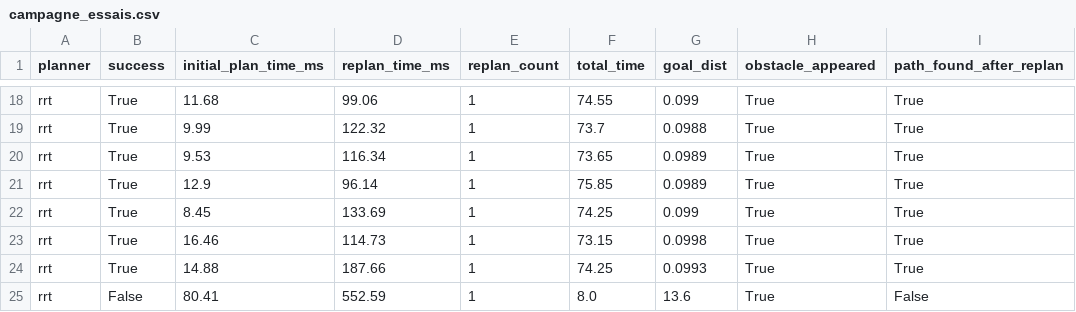
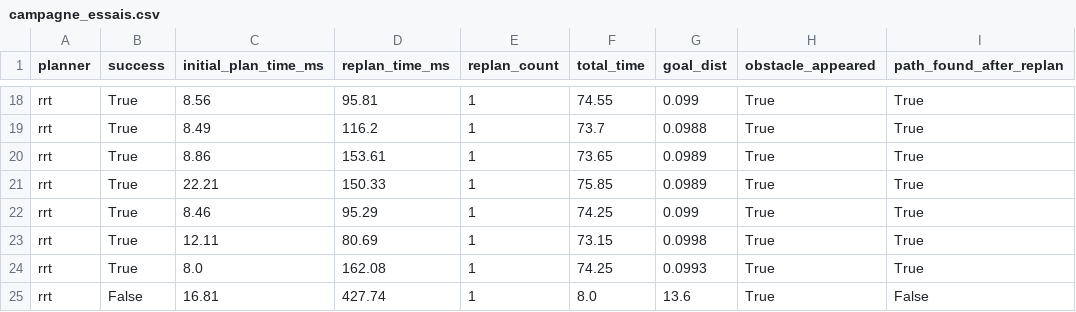
Before and after one commit to maminomena-dally/Patrol-Bot, a CSV file: results/features_experimentation/campagne_essais.csv, drawn as a sheet; only a part is shown, gaps mark what is left out; the diff covers the shown part only; the diff names each change by its address in the sheet, - before the commit and + after, or states it on an @@ line.

```diff
--- a/results/features_experimentation/campagne_essais.csv
+++ b/results/features_experimentation/campagne_essais.csv
-C18 (initial_plan_time_ms): 11.68
+C18 (initial_plan_time_ms): 8.56
-D18 (replan_time_ms): 99.06
+D18 (replan_time_ms): 95.81
-C19 (initial_plan_time_ms): 9.99
+C19 (initial_plan_time_ms): 8.49
-D19 (replan_time_ms): 122.32
+D19 (replan_time_ms): 116.2
-C20 (initial_plan_time_ms): 9.53
+C20 (initial_plan_time_ms): 8.86
-D20 (replan_time_ms): 116.34
+D20 (replan_time_ms): 153.61
-C21 (initial_plan_time_ms): 12.9
+C21 (initial_plan_time_ms): 22.21
-D21 (replan_time_ms): 96.14
+D21 (replan_time_ms): 150.33
-C22 (initial_plan_time_ms): 8.45
+C22 (initial_plan_time_ms): 8.46
-D22 (replan_time_ms): 133.69
+D22 (replan_time_ms): 95.29
-C23 (initial_plan_time_ms): 16.46
+C23 (initial_plan_time_ms): 12.11
-D23 (replan_time_ms): 114.73
+D23 (replan_time_ms): 80.69
-C24 (initial_plan_time_ms): 14.88
+C24 (initial_plan_time_ms): 8.0
-D24 (replan_time_ms): 187.66
+D24 (replan_time_ms): 162.08
-C25 (initial_plan_time_ms): 80.41
+C25 (initial_plan_time_ms): 16.81
-D25 (replan_time_ms): 552.59
+D25 (replan_time_ms): 427.74
```
Also changed, not shown: 32 edited cells elsewhere in this file, results/features_experimentation/campagne_localisation.csv, 2 other files.
